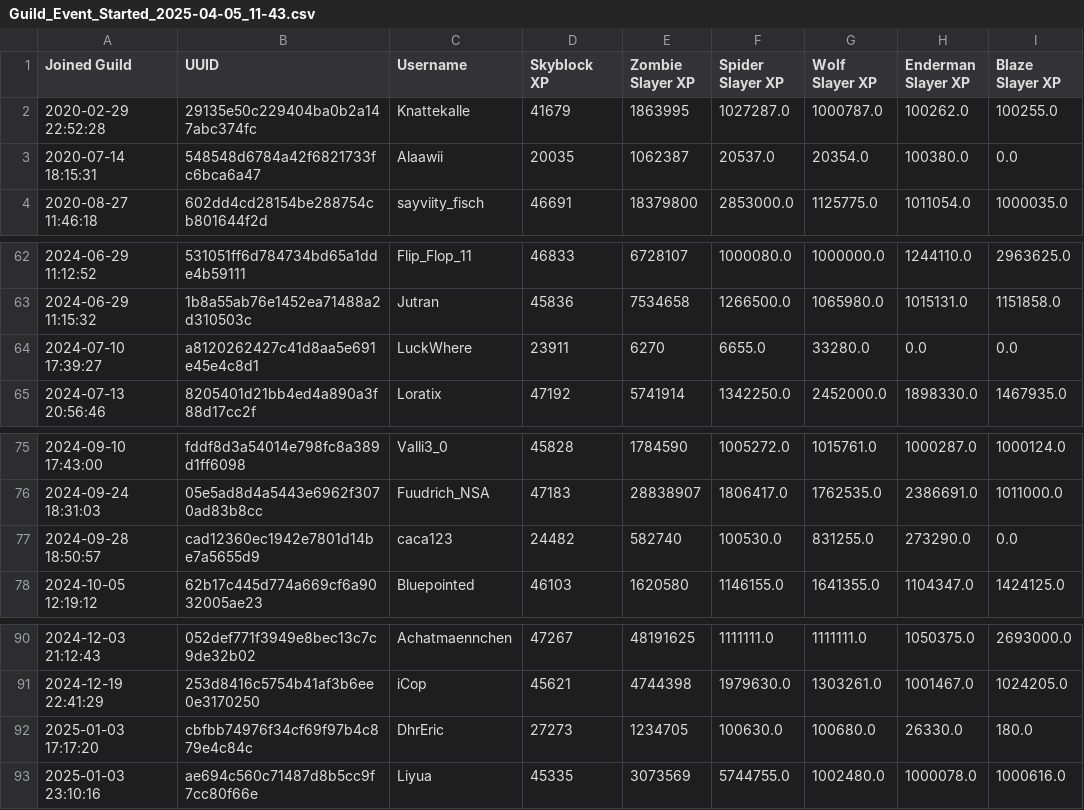
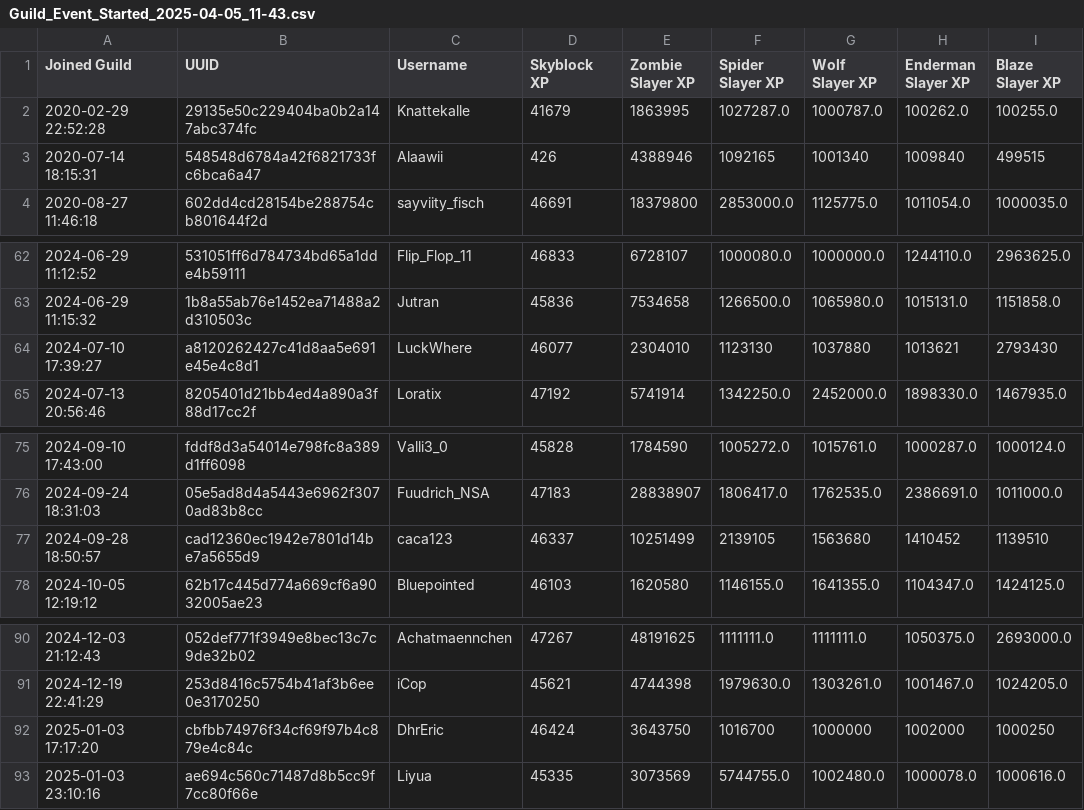
Before and after one commit to Knattekalle/Hypixel_Player_Stats_Website, a CSV file: csv_files/Guild_Event_Started_2025-04-05_11-43.csv, drawn as a sheet; only a part is shown, gaps mark what is left out.

Commit message:
Update Guild_Event_Started_2025-04-05_11-43.csv

```diff
--- a/csv_files/Guild_Event_Started_2025-04-05_11-43.csv
+++ b/csv_files/Guild_Event_Started_2025-04-05_11-43.csv
@@ -2,3 +2,3 @@ Joined Guild,UUID,Username,Skyblock XP,Zombie Slayer XP,Spider Slayer XP,Wolf Sl
 2020-02-29 22:52:28,29135e50c229404ba0b2a147abc374fc,Knattekalle,41679,1863995,1027287.0,1000787.0,100262.0,100255.0
-2020-07-14 18:15:31,548548d6784a42f6821733fc6bca6a47,Alaawii,20035,1062387,20537.0,20354.0,100380.0,0.0
+2020-07-14 18:15:31,548548d6784a42f6821733fc6bca6a47,Alaawii,426,4388946,1092165,1001340,1009840,499515
 2020-08-27 11:46:18,602dd4cd28154be288754cb801644f2d,sayviity_fisch,46691,18379800,2853000.0,1125775.0,1011054.0,1000035.0
@@ -63,3 +63,3 @@ Joined Guild,UUID,Username,Skyblock XP,Zombie Slayer XP,Spider Slayer XP,Wolf Sl
 2024-06-29 11:15:32,1b8a55ab76e1452ea71488a2d310503c,Jutran,45836,7534658,1266500.0,1065980.0,1015131.0,1151858.0
-2024-07-10 17:39:27,a8120262427c41d8aa5e691e45e4c8d1,LuckWhere,23911,6270,6655.0,33280.0,0.0,0.0
+2024-07-10 17:39:27,a8120262427c41d8aa5e691e45e4c8d1,LuckWhere,46077,2304010,1123130,1037880,1013621,2793430
 2024-07-13 20:56:46,8205401d21bb4ed4a890a3f88d17cc2f,Loratix,47192,5741914,1342250.0,2452000.0,1898330.0,1467935.0
@@ -76,3 +76,3 @@ Joined Guild,UUID,Username,Skyblock XP,Zombie Slayer XP,Spider Slayer XP,Wolf Sl
 2024-09-24 18:31:03,05e5ad8d4a5443e6962f3070ad83b8cc,Fuudrich_NSA,47183,28838907,1806417.0,1762535.0,2386691.0,1011000.0
-2024-09-28 18:50:57,cad12360ec1942e7801d14be7a5655d9,caca123,24482,582740,100530.0,831255.0,273290.0,0.0
+2024-09-28 18:50:57,cad12360ec1942e7801d14be7a5655d9,caca123,46337,10251499,2139105,1563680,1410452,1139510
 2024-10-05 12:19:12,62b17c445d774a669cf6a9032005ae23,Bluepointed,46103,1620580,1146155.0,1641355.0,1104347.0,1424125.0
@@ -91,3 +91,3 @@ Joined Guild,UUID,Username,Skyblock XP,Zombie Slayer XP,Spider Slayer XP,Wolf Sl
 2024-12-19 22:41:29,253d8416c5754b41af3b6ee0e3170250,iCop,45621,4744398,1979630.0,1303261.0,1001467.0,1024205.0
-2025-01-03 17:17:20,cbfbb74976f34cf69f97b4c879e4c84c,DhrEric,27273,1234705,100630.0,100680.0,26330.0,180.0
+2025-01-03 17:17:20,cbfbb74976f34cf69f97b4c879e4c84c,DhrEric,46424,3643750,1016700,1000000,1002000,1000250
 2025-01-03 23:10:16,ae694c560c71487d8b5cc9f7cc80f66e,Liyua,45335,3073569,5744755.0,1002480.0,1000078.0,1000616.0
```
